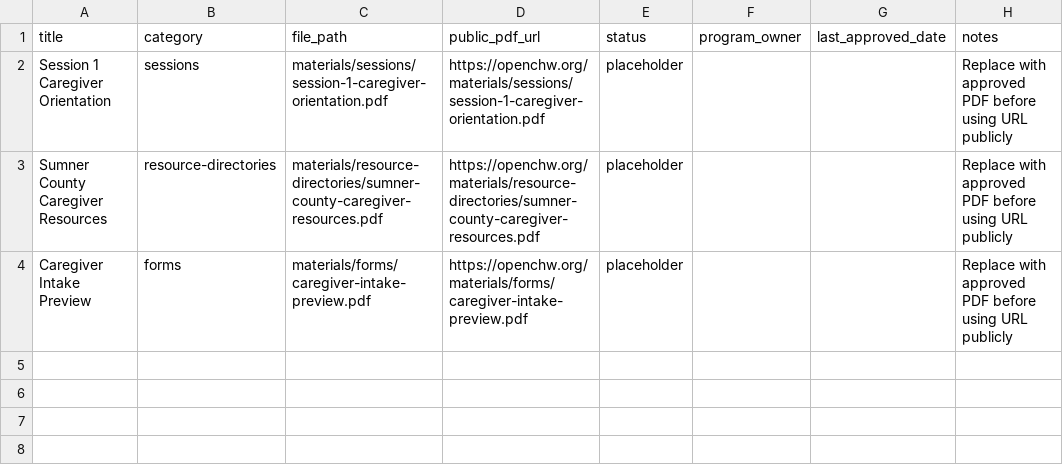
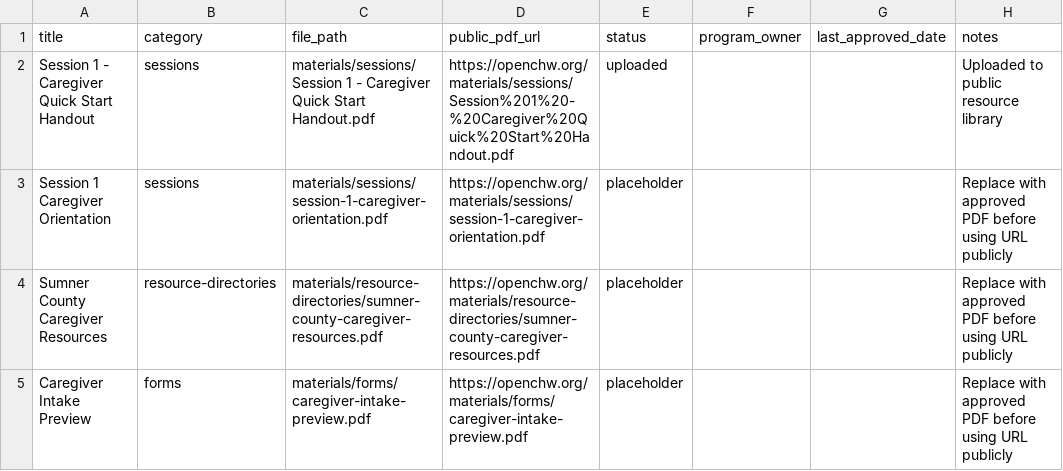
Before and after one commit to openchw/openchw-resource-library, a CSV file: url-index.csv, drawn as a sheet.

Commit message:
Add Session 1 handout to URL index

```diff
--- a/url-index.csv
+++ b/url-index.csv
@@ -1,2 +1,3 @@
 title,category,file_path,public_pdf_url,status,program_owner,last_approved_date,notes
+Session 1 - Caregiver Quick Start Handout,sessions,materials/sessions/Session 1 - Caregiver Quick Start Handout.pdf,https://openchw.org/materials/sessions/Session%201%20-%20Caregiver%20Quick%20Start%20Handout.pdf,uploaded,,,Uploaded to public resource library
 Session 1 Caregiver Orientation,sessions,materials/sessions/session-1-caregiver-orientation.pdf,https://openchw.org/materials/sessions/session-1-caregiver-orientation.pdf,placeholder,,,Replace with approved PDF before using URL publicly
```
